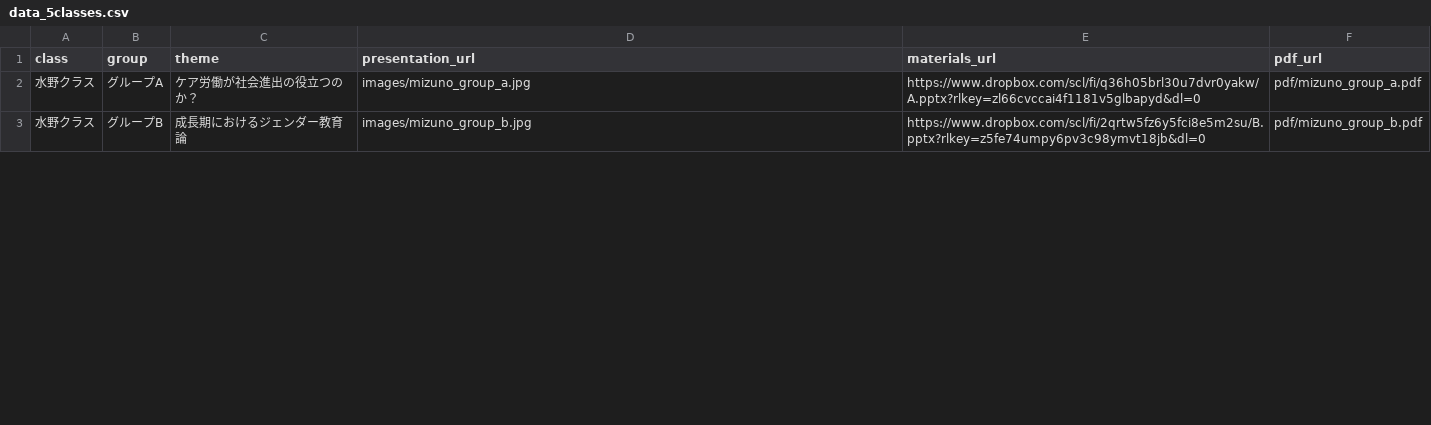
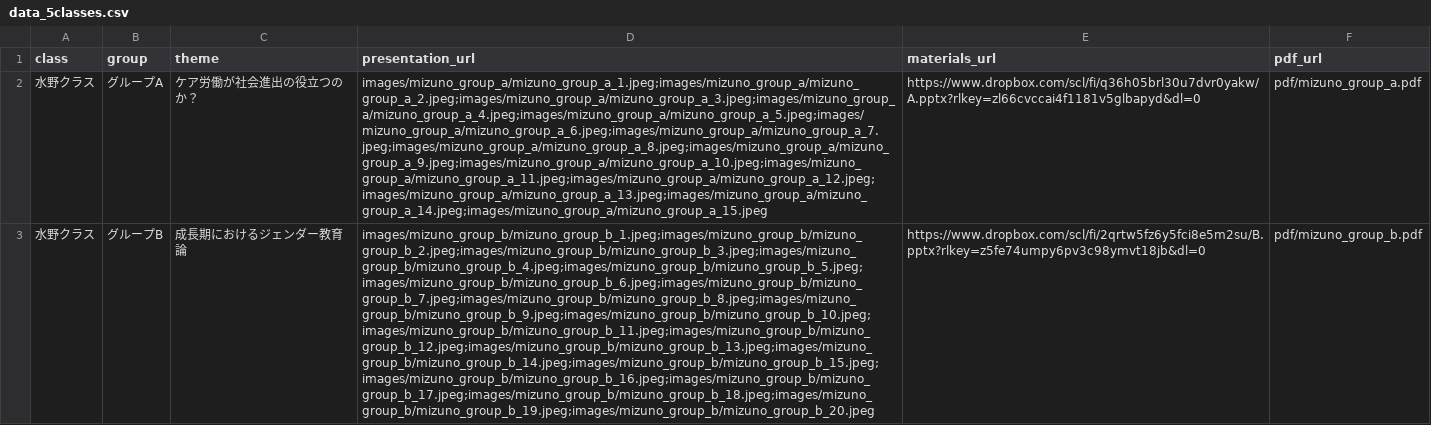
Before and after one commit to kwu-cms/cms-presentation-2025, a CSV file: data/data_5classes.csv, drawn as a sheet; only a part is shown; the diff covers the shown part only; the diff names each change by its address in the sheet, - before the commit and + after, or states it on an @@ line.

```diff
--- a/data/data_5classes.csv
+++ b/data/data_5classes.csv
-D2 (presentation_url): images/mizuno_group_a.jpg
+D2 (presentation_url): images/mizuno_group_a/mizuno_group_a_1.jpeg;images/mizuno_group_a/mizuno_group_a_2.jpeg;images/mizuno_group_a/mizuno_group_a_3.jpeg;images/mizuno_group_a/mizuno_group_a_4.jpeg;images/mizuno_group_a/mizuno_group_a_5.jpeg;images/mizuno_group_a/mizuno_group_a_6.jpeg;images/mizuno_group_a/mizuno_group_a_7.jpeg;images/mizuno_group_a/mizuno_group_a_8.jpeg;images/mizuno_group_a/mizuno_group_a_9.jpeg;images/mizuno_group_a/mizuno_group_a_10.jpeg;images/mizuno_group_a/mizuno_group_a_11.jpeg;images/mizuno_group_a/mizuno_group_a_12.jpeg;images/mizuno_group_a/mizuno_group_a_13.jpeg;images/mizuno_group_a/mizuno_group_a_14.jpeg;images/mizuno_group_a/mizuno_group_a_15.jpeg
-D3 (presentation_url): images/mizuno_group_b.jpg
+D3 (presentation_url): images/mizuno_group_b/mizuno_group_b_1.jpeg;images/mizuno_group_b/mizuno_group_b_2.jpeg;images/mizuno_group_b/mizuno_group_b_3.jpeg;images/mizuno_group_b/mizuno_group_b_4.jpeg;images/mizuno_group_b/mizuno_group_b_5.jpeg;images/mizuno_group_b/mizuno_group_b_6.jpeg;images/mizuno_group_b/mizuno_group_b_7.jpeg;images/mizuno_group_b/mizuno_group_b_8.jpeg;images/mizuno_group_b/mizuno_group_b_9.jpeg;images/mizuno_group_b/mizuno_group_b_10.jpeg;images/mizuno_group_b/mizuno_group_b_11.jpeg;images/mizuno_group_b/mizuno_group_b_12.jpeg;images/mizuno_group_b/mizuno_group_b_13.jpeg;images/mizuno_group_b/mizuno_group_b_14.jpeg;images/mizuno_group_b/mizuno_group_b_15.jpeg;images/mizuno_group_b/mizuno_group_b_16.jpeg;images/mizuno_group_b/mizuno_group_b_17.jpeg;images/mizuno_group_b/mizuno_group_b_18.jpeg;images/mizuno_group_b/mizuno_group_b_19.jpeg;images/mizuno_group_b/mizuno_group_b_20.jpeg
```
Also changed, not shown: 1 edited cell elsewhere in this file, 49 other files.
